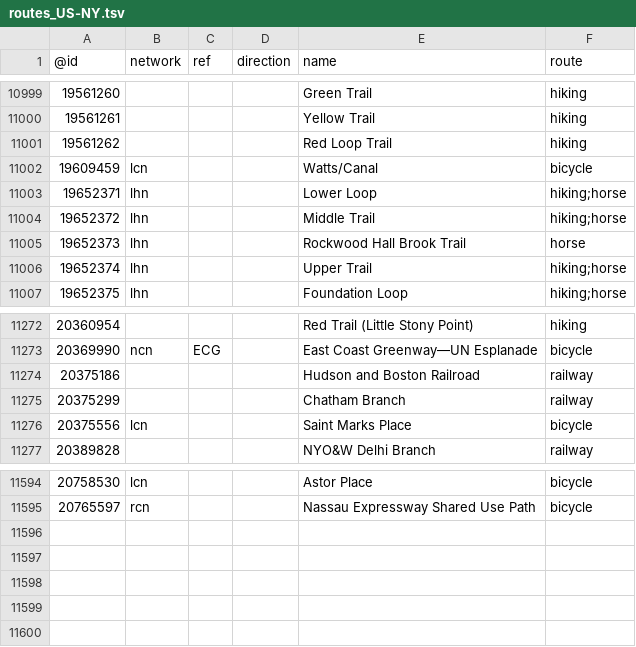
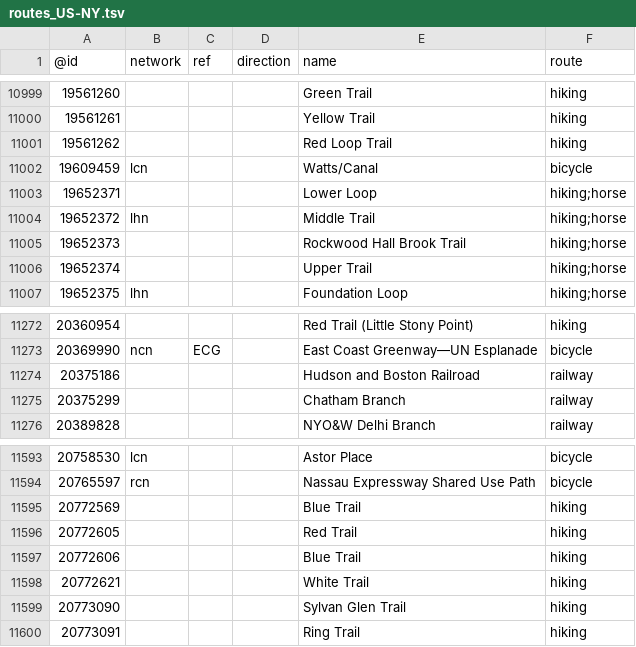
Before and after one commit to nickrsan/osm-us-route-relation-changes, a TSV file: tsv/routes_US-NY.tsv, drawn as a sheet; only a part is shown, gaps mark what is left out.

```diff
--- a/tsv/routes_US-NY.tsv
+++ b/tsv/routes_US-NY.tsv
@@ -11002,6 +11002,6 @@
 19609459	lcn			Watts/Canal	bicycle
-19652371	lhn			Lower Loop	hiking;horse
+19652371				Lower Loop	hiking;horse
 19652372	lhn			Middle Trail	hiking;horse
-19652373	lhn			Rockwood Hall Brook Trail	horse
-19652374	lhn			Upper Trail	hiking;horse
+19652373				Rockwood Hall Brook Trail	hiking;horse
+19652374				Upper Trail	hiking;horse
 19652375	lhn			Foundation Loop	hiking;horse
@@ -11275,3 +11275,2 @@
 20375299				Chatham Branch	railway
-20375556	lcn			Saint Marks Place	bicycle
 20389828				NYO&W Delhi Branch	railway
@@ -11595 +11594,7 @@
 20765597	rcn			Nassau Expressway Shared Use Path	bicycle
+20772569				Blue Trail	hiking
+20772605				Red Trail	hiking
+20772606				Blue Trail	hiking
+20772621				White Trail	hiking
+20773090				Sylvan Glen Trail	hiking
+20773091				Ring Trail	hiking
```
Also changed, not shown: tsv/routes_US-KS.tsv, tsv/routes_US-MO.tsv, 1 other file.
